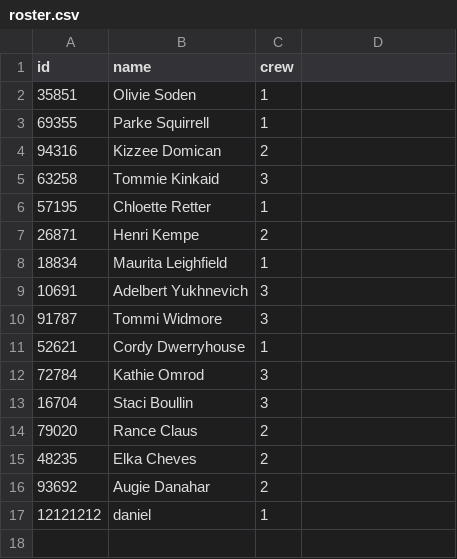
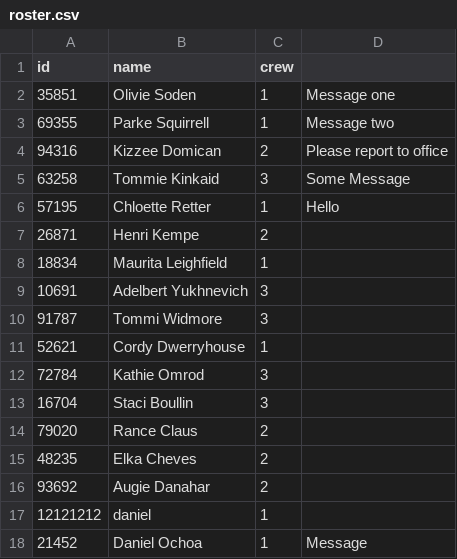
Before and after one commit to dannyochoa/HerscriptHacks17, a CSV file: Data/roster.csv, drawn as a sheet.

Commit message:
added messages

```diff
--- a/Data/roster.csv
+++ b/Data/roster.csv
@@ -1,7 +1,7 @@
 id,name,crew
-35851,Olivie Soden,1
-69355,Parke Squirrell,1
-94316,Kizzee Domican,2
-63258,Tommie Kinkaid,3
-57195,Chloette Retter,1
+35851,Olivie Soden,1, Message one
+69355,Parke Squirrell,1, Message two
+94316,Kizzee Domican,2, Please report to office
+63258,Tommie Kinkaid,3, Some Message
+57195,Chloette Retter,1, Hello
 26871,Henri Kempe,2
@@ -17 +17,2 @@ id,name,crew
 12121212,daniel,1
+21452,Daniel Ochoa,1,Message
```
Also changed, not shown: 2 other files.
